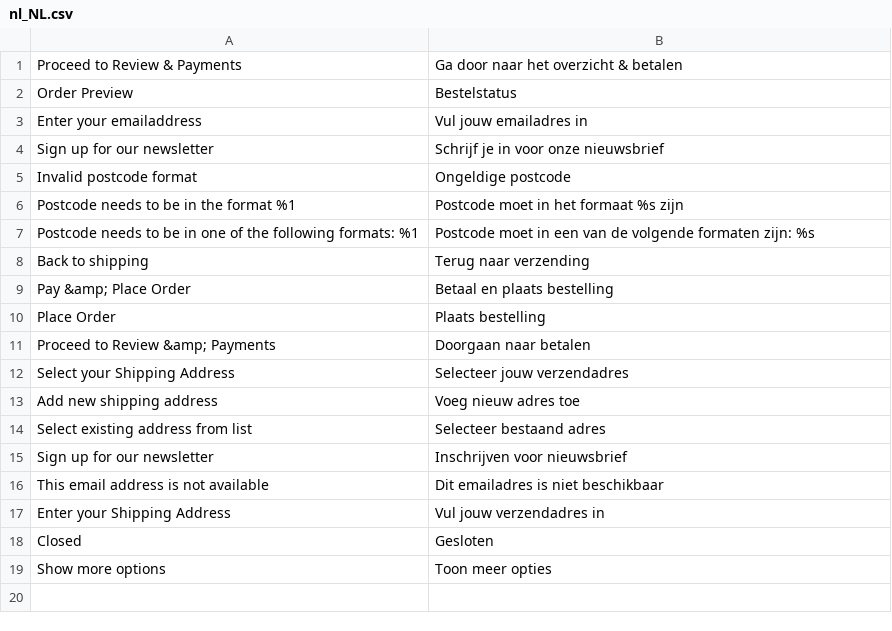
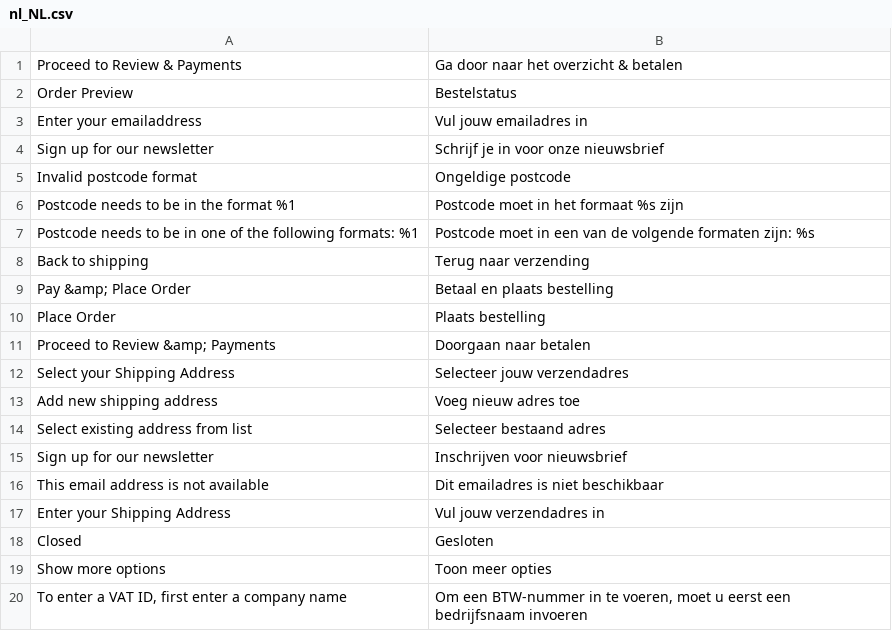
Before and after one commit to LokiCheckout/LokiCheckout_Core, a CSV file: i18n/nl_NL.csv, drawn as a sheet; the diff names each change by its address in the sheet, - before the commit and + after, or states it on an @@ line.

Commit message:
Add Dutch translations

```diff
--- a/i18n/nl_NL.csv
+++ b/i18n/nl_NL.csv
+row 20: To enter a VAT ID, first enter a company name | Om een BTW-nummer in te voeren, moet u eerst een bedrijfsnaam invoeren
```
